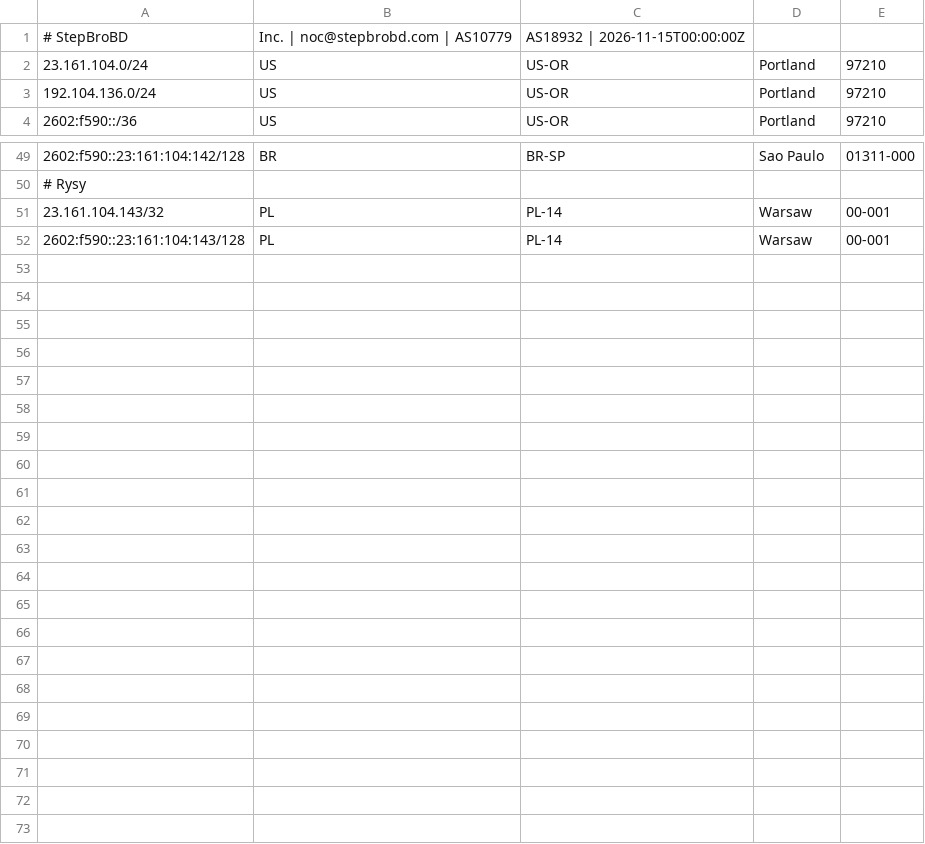
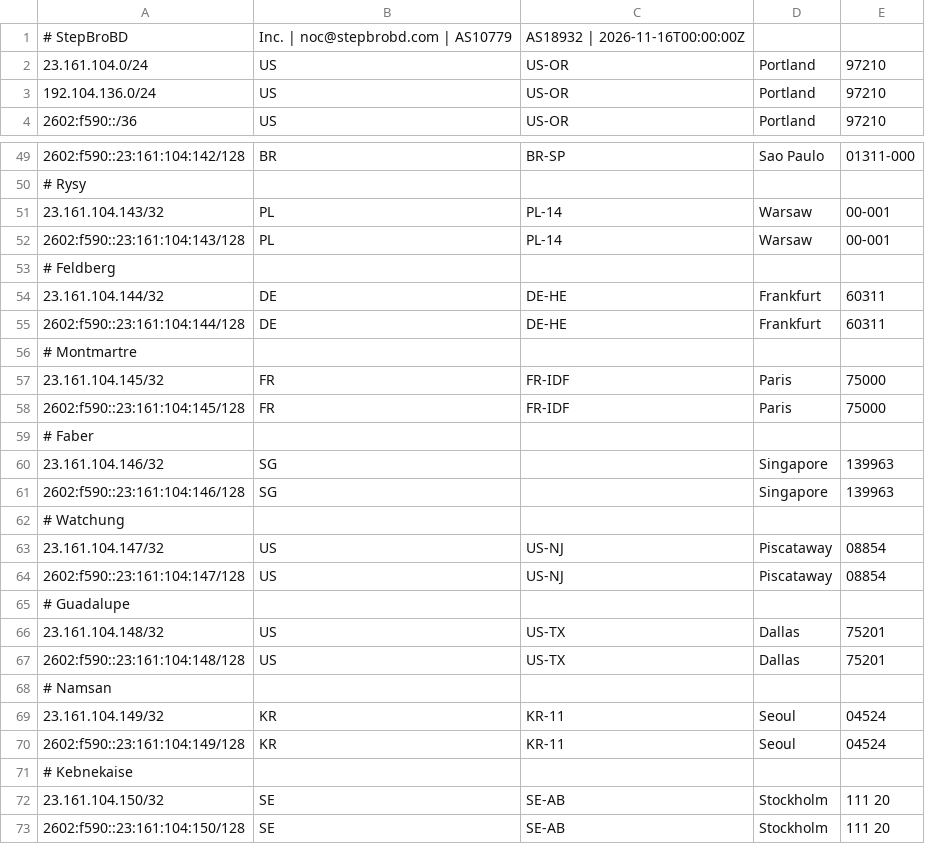
Before and after one commit to stepbrobd/inc, a CSV file: pkgs/ysun/generator/public/geofeed.csv, drawn as a sheet; only a part is shown, gaps mark what is left out.

Commit message:
pkgs/ysun: add geofeed entries

```diff
--- a/pkgs/ysun/generator/public/geofeed.csv
+++ b/pkgs/ysun/generator/public/geofeed.csv
@@ -1,2 +1,2 @@
-# StepBroBD, Inc. | noc@stepbrobd.com | AS10779, AS18932 | 2026-11-15T00:00:00Z
+# StepBroBD, Inc. | noc@stepbrobd.com | AS10779, AS18932 | 2026-11-16T00:00:00Z
 23.161.104.0/24,US,US-OR,Portland,97210
@@ -52 +52,22 @@
 2602:f590::23:161:104:143/128,PL,PL-14,Warsaw,00-001
+# Feldberg
+23.161.104.144/32,DE,DE-HE,Frankfurt,60311
+2602:f590::23:161:104:144/128,DE,DE-HE,Frankfurt,60311
+# Montmartre
+23.161.104.145/32,FR,FR-IDF,Paris,75000
+2602:f590::23:161:104:145/128,FR,FR-IDF,Paris,75000
+# Faber
+23.161.104.146/32,SG,,Singapore,139963
+2602:f590::23:161:104:146/128,SG,,Singapore,139963
+# Watchung
+23.161.104.147/32,US,US-NJ,Piscataway,08854
+2602:f590::23:161:104:147/128,US,US-NJ,Piscataway,08854
+# Guadalupe
+23.161.104.148/32,US,US-TX,Dallas,75201
+2602:f590::23:161:104:148/128,US,US-TX,Dallas,75201
+# Namsan
+23.161.104.149/32,KR,KR-11,Seoul,04524
+2602:f590::23:161:104:149/128,KR,KR-11,Seoul,04524
+# Kebnekaise
+23.161.104.150/32,SE,SE-AB,Stockholm,111 20
+2602:f590::23:161:104:150/128,SE,SE-AB,Stockholm,111 20
```
